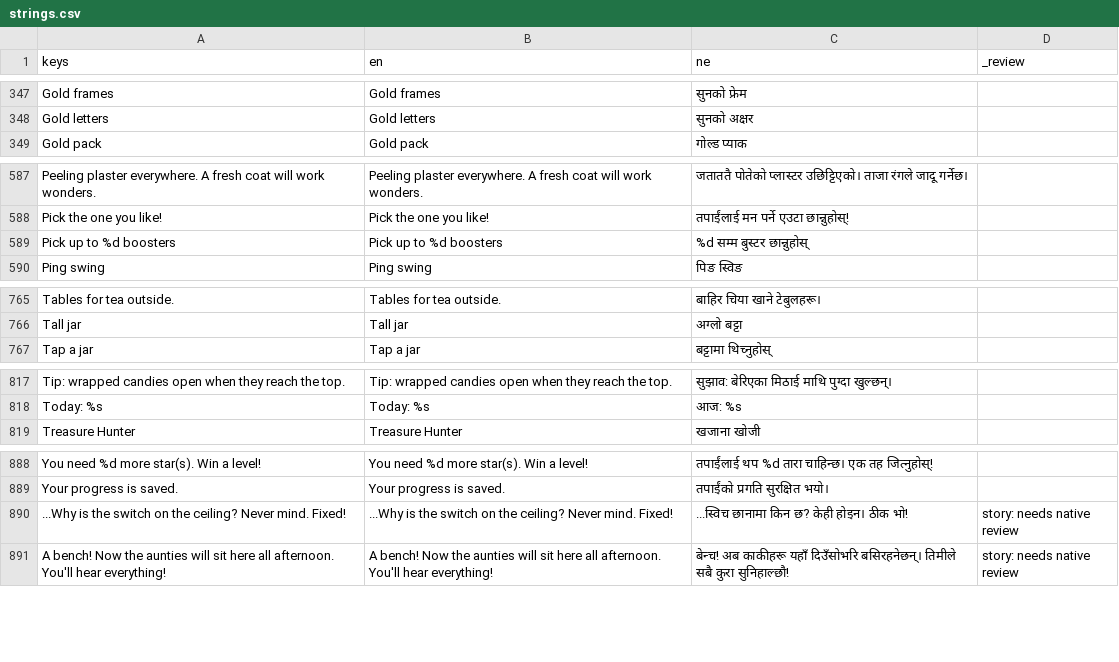
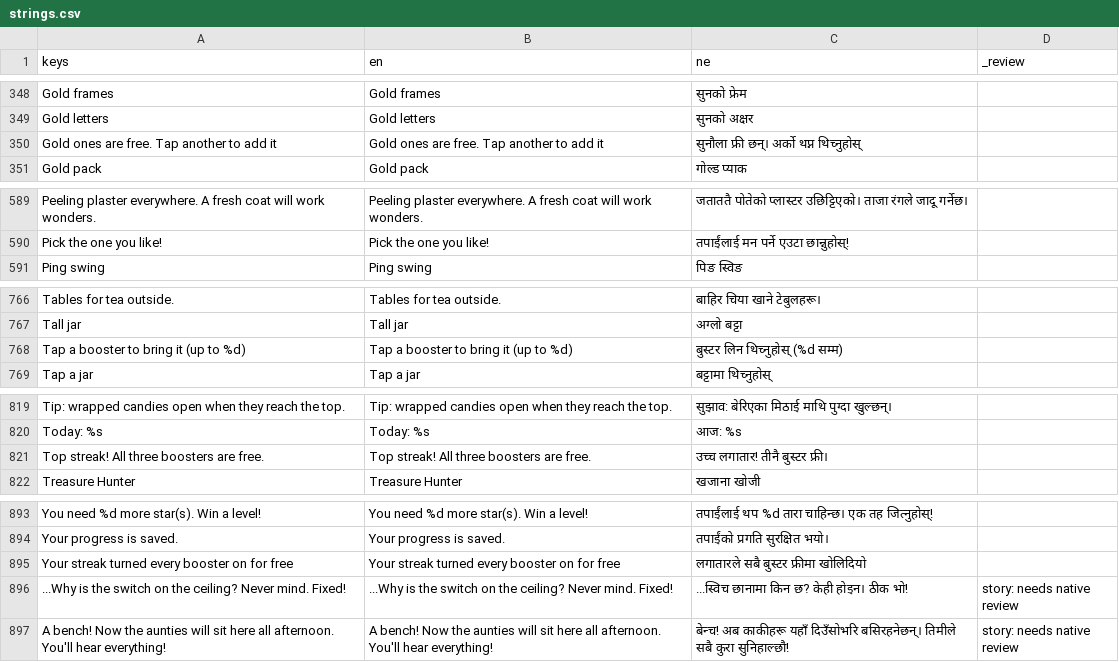
Before and after one commit to bijeshofficial/pasal-sort, a CSV file: data/i18n/strings.csv, drawn as a sheet; only a part is shown, gaps mark what is left out; removed rows and columns are numbered as before the commit, all else as after; the diff covers the shown part only; the diff names each change by its address in the sheet, - before the commit and + after, or states it on an @@ line.

```diff
--- a/data/i18n/strings.csv
+++ b/data/i18n/strings.csv
+row 350: Gold ones are free. Tap another to add it | Gold ones are free. Tap another to add it | सुनौला फ्री छन्। अर्को थप्न थिच्नुहोस्
-row 589: Pick up to %d boosters | Pick up to %d boosters | %d सम्म बुस्टर छान्नुहोस्
+row 768: Tap a booster to bring it (up to %d) | Tap a booster to bring it (up to %d) | बुस्टर लिन थिच्नुहोस् (%d सम्म)
+row 821: Top streak! All three boosters are free. | Top streak! All three boosters are free. | उच्च लगातार! तीनै बुस्टर फ्री।
+row 895: Your streak turned every booster on for free | Your streak turned every booster on for free | लगातारले सबै बुस्टर फ्रीमा खोलिदियो
```
Also changed, not shown: 6 added rows and 3 removed rows elsewhere in this file, 12 other files.
